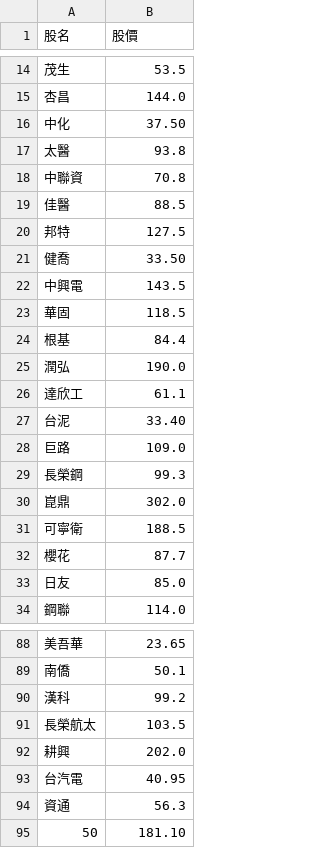
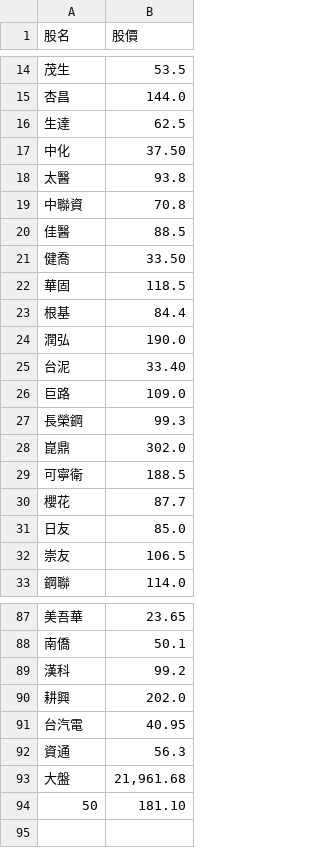
Before and after one commit to biung-od/18, a CSV file: final.csv, drawn as a sheet; only a part is shown, gaps mark what is left out; removed rows and columns are numbered as before the commit, all else as after; the diff names each change by its address in the sheet, - before the commit and + after, or states it on an @@ line.

```diff
--- a/final.csv
+++ b/final.csv
+row 16: 生達 | 62.5
-row 20: 邦特 | 127.5
-row 22: 中興電 | 143.5
-row 26: 達欣工 | 61.1
+row 32: 崇友 | 106.5
-row 91: 長榮航太 | 103.5
+row 93: 大盤 | 21,961.68
```
Also changed, not shown: 1 other file.
